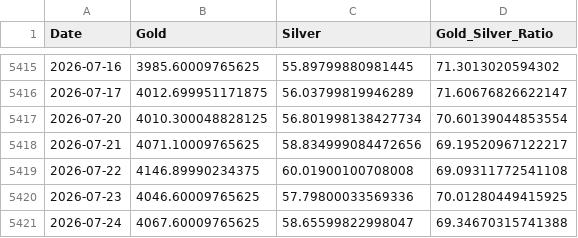
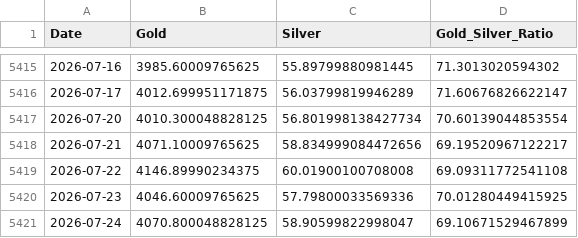
Before and after one commit to maxesser1776/mcf-dashboard, a CSV file: data/processed/gold_silver_ratio.csv, drawn as a sheet; only a part is shown, gaps mark what is left out.

```diff
--- a/data/processed/gold_silver_ratio.csv
+++ b/data/processed/gold_silver_ratio.csv
@@ -5420,2 +5420,2 @@ Date,Gold,Silver,Gold_Silver_Ratio
 2026-07-23,4046.60009765625,57.79800033569336,70.01280449415925
-2026-07-24,4067.60009765625,58.65599822998047,69.34670315741388
+2026-07-24,4070.800048828125,58.90599822998047,69.10671529467899
```
Also changed, not shown: data/processed/fx_liquidity.csv.
